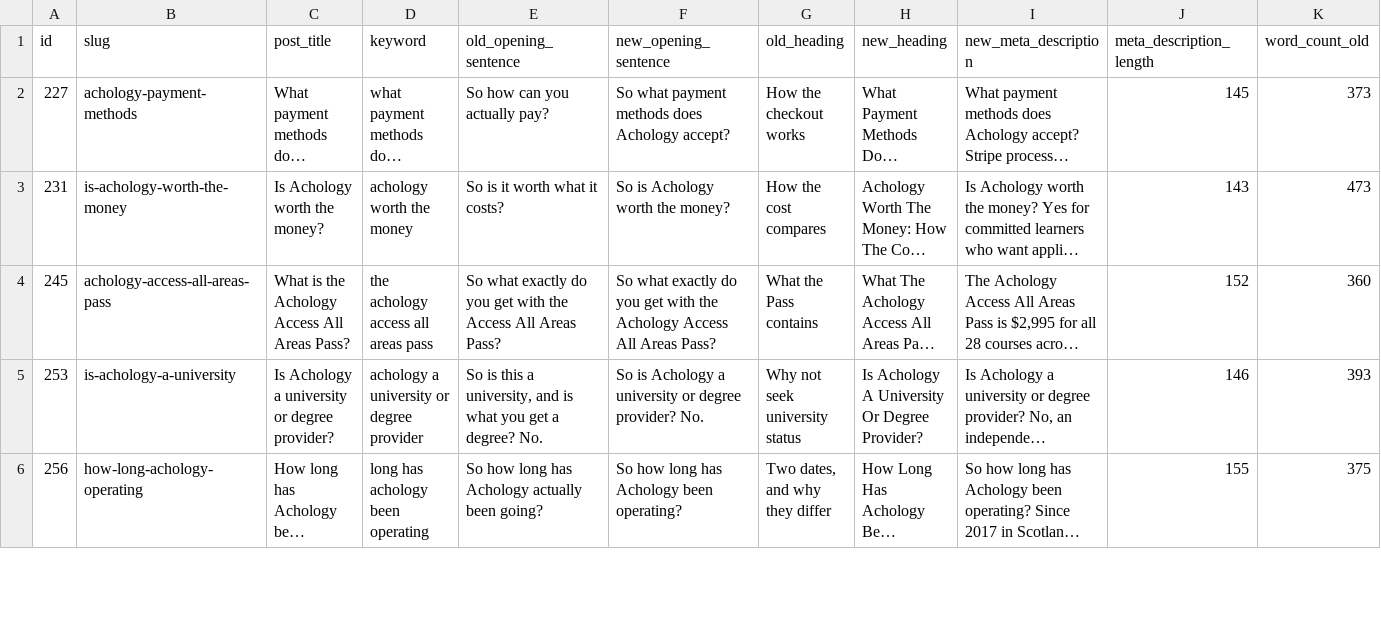
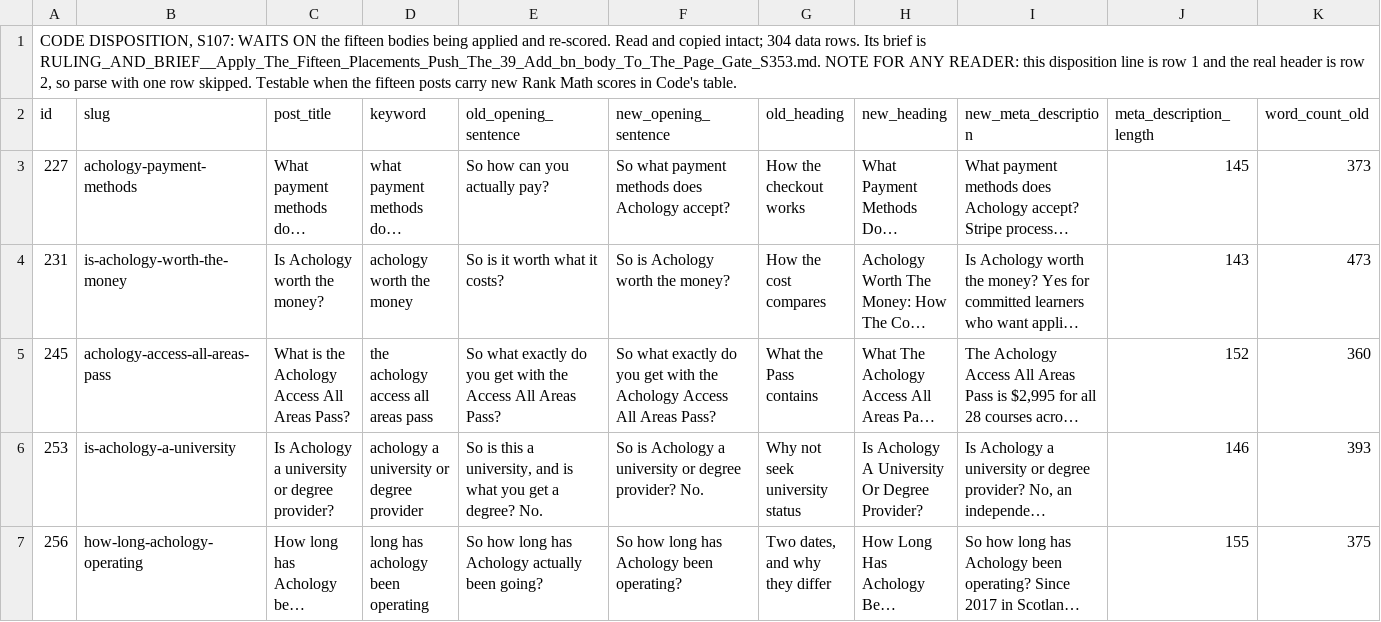
Before and after one commit to kain-ramsay/achology-channel, a CSV file: FROM Chat/KEYWORD_PLACEMENTS__Fifteen_Help_Answers_S351.csv, drawn as a sheet; only a part is shown; long unchanged cells end in …; rows hold the shown columns only; the diff names each change by its address in the sheet, - before the commit and + after, or states it on an @@ line.

Commit message:
channel: 1 change(s) in FROM Chat,heartbeat

```diff
--- a/FROM Chat/KEYWORD_PLACEMENTS__Fifteen_Help_Answers_S351.csv
+++ b/FROM Chat/KEYWORD_PLACEMENTS__Fifteen_Help_Answers_S351.csv
+row 1: CODE DISPOSITION, S107: WAITS ON the fifteen bodies being applied and re-scored. Read and copied intact; 304 data rows. Its brief is RULING_AND_BRIEF__Apply_The_Fifteen_Placements_Push_The_39_Add_bn_body_To_The_Page_Gate_S353.md. NOTE FOR ANY READER: this disposition line is row 1 and the real header is row 2, so parse with one row skipped. Testable when the fifteen posts carry new Rank Math scores in Code's table.
```
Also changed, not shown: 2 other files.
